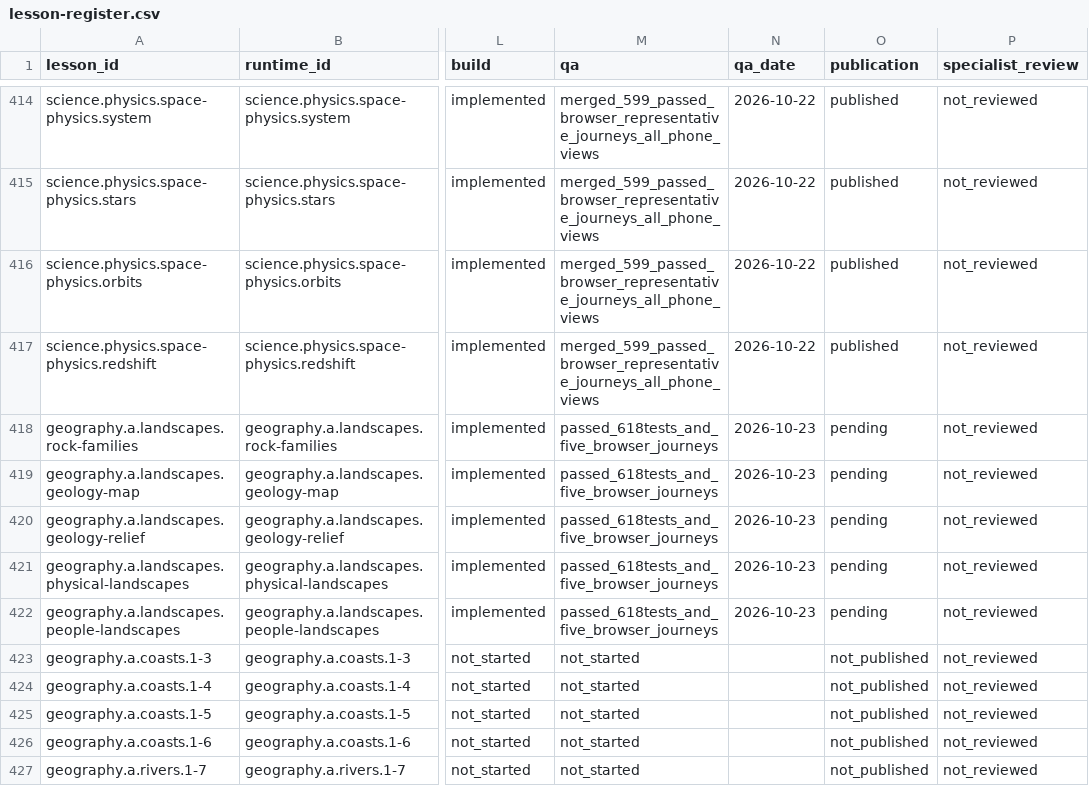
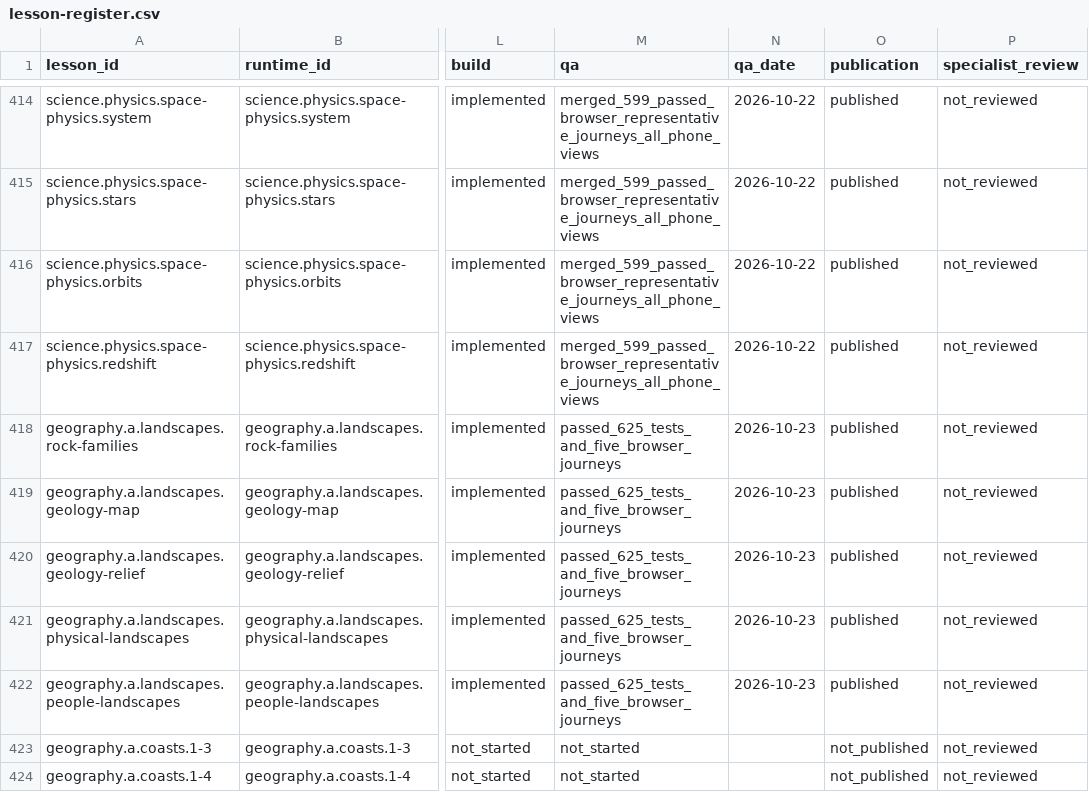
Before and after one commit to adamscourfield/crashcourse, a CSV file: curriculum/lesson-register.csv, drawn as a sheet; only a part is shown, gaps mark what is left out; the shorter side is filled out with more unchanged rows; the diff names each change by its address in the sheet, - before the commit and + after, or states it on an @@ line.

```diff
--- a/curriculum/lesson-register.csv
+++ b/curriculum/lesson-register.csv
-M418:M422 (qa): passed_618tests_and_five_browser_journeys
+M418:M422 (qa): passed_625_tests_and_five_browser_journeys
-O418:O422 (publication): pending
+O418:O422 (publication): published
```
Also changed, not shown: curriculum/subject-register.csv, curriculum/topic-register.csv, 4 other files.
